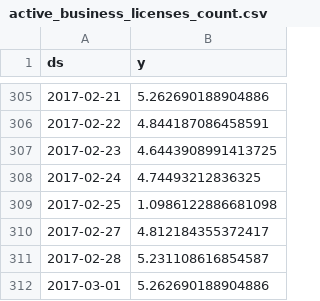
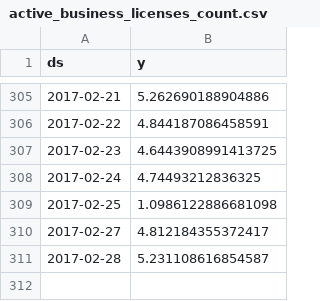
Before and after one commit to LongBeachInnovationTeam/CLB-Business-Licensing-Trend-Analysis, a CSV file: data/processed/active_business_licenses_count.csv, drawn as a sheet; only a part is shown, gaps mark what is left out; the diff names each change by its address in the sheet, - before the commit and + after, or states it on an @@ line.

```diff
--- a/data/processed/active_business_licenses_count.csv
+++ b/data/processed/active_business_licenses_count.csv
-row 312: 2017-03-01 | 5.262690188904886
```
Also changed, not shown: 6 other files.
